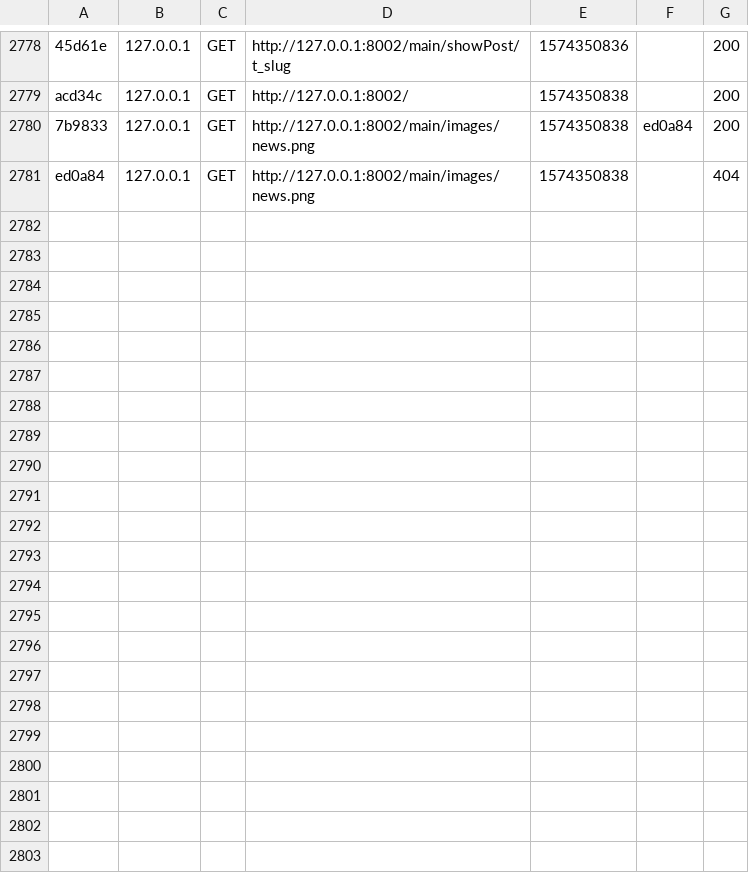
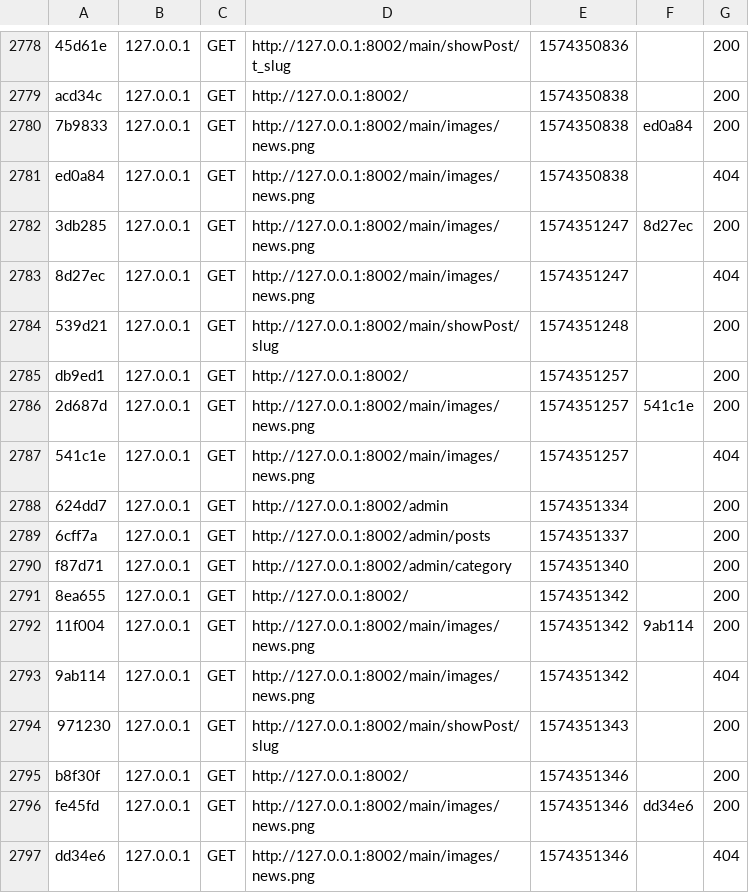
Before and after one commit to Leonid8000/Symfony-4-blog, a CSV file: var/cache/dev/profiler/index.csv, drawn as a sheet; only a part is shown, gaps mark what is left out; the diff names each change by its address in the sheet, - before the commit and + after, or states it on an @@ line.

```diff
--- a/var/cache/dev/profiler/index.csv
+++ b/var/cache/dev/profiler/index.csv
+row 2782: 3db285 | 127.0.0.1 | GET | http://127.0.0.1:8002/main/images/news.png | 1574351247 | 8d27ec | 200
+row 2783: 8d27ec | 127.0.0.1 | GET | http://127.0.0.1:8002/main/images/news.png | 1574351247 |  | 404
+row 2784: 539d21 | 127.0.0.1 | GET | http://127.0.0.1:8002/main/showPost/slug | 1574351248 |  | 200
+row 2785: db9ed1 | 127.0.0.1 | GET | http://127.0.0.1:8002/ | 1574351257 |  | 200
+row 2786: 2d687d | 127.0.0.1 | GET | http://127.0.0.1:8002/main/images/news.png | 1574351257 | 541c1e | 200
+row 2787: 541c1e | 127.0.0.1 | GET | http://127.0.0.1:8002/main/images/news.png | 1574351257 |  | 404
+row 2788: 624dd7 | 127.0.0.1 | GET | http://127.0.0.1:8002/admin | 1574351334 |  | 200
+row 2789: 6cff7a | 127.0.0.1 | GET | http://127.0.0.1:8002/admin/posts | 1574351337 |  | 200
+row 2790: f87d71 | 127.0.0.1 | GET | http://127.0.0.1:8002/admin/category | 1574351340 |  | 200
+row 2791: 8ea655 | 127.0.0.1 | GET | http://127.0.0.1:8002/ | 1574351342 |  | 200
+row 2792: 11f004 | 127.0.0.1 | GET | http://127.0.0.1:8002/main/images/news.png | 1574351342 | 9ab114 | 200
+row 2793: 9ab114 | 127.0.0.1 | GET | http://127.0.0.1:8002/main/images/news.png | 1574351342 |  | 404
+row 2794: 971230 | 127.0.0.1 | GET | http://127.0.0.1:8002/main/showPost/slug | 1574351343 |  | 200
+row 2795: b8f30f | 127.0.0.1 | GET | http://127.0.0.1:8002/ | 1574351346 |  | 200
+row 2796: fe45fd | 127.0.0.1 | GET | http://127.0.0.1:8002/main/images/news.png | 1574351346 | dd34e6 | 200
+row 2797: dd34e6 | 127.0.0.1 | GET | http://127.0.0.1:8002/main/images/news.png | 1574351346 |  | 404
```
Also changed, not shown: 24 other files.
